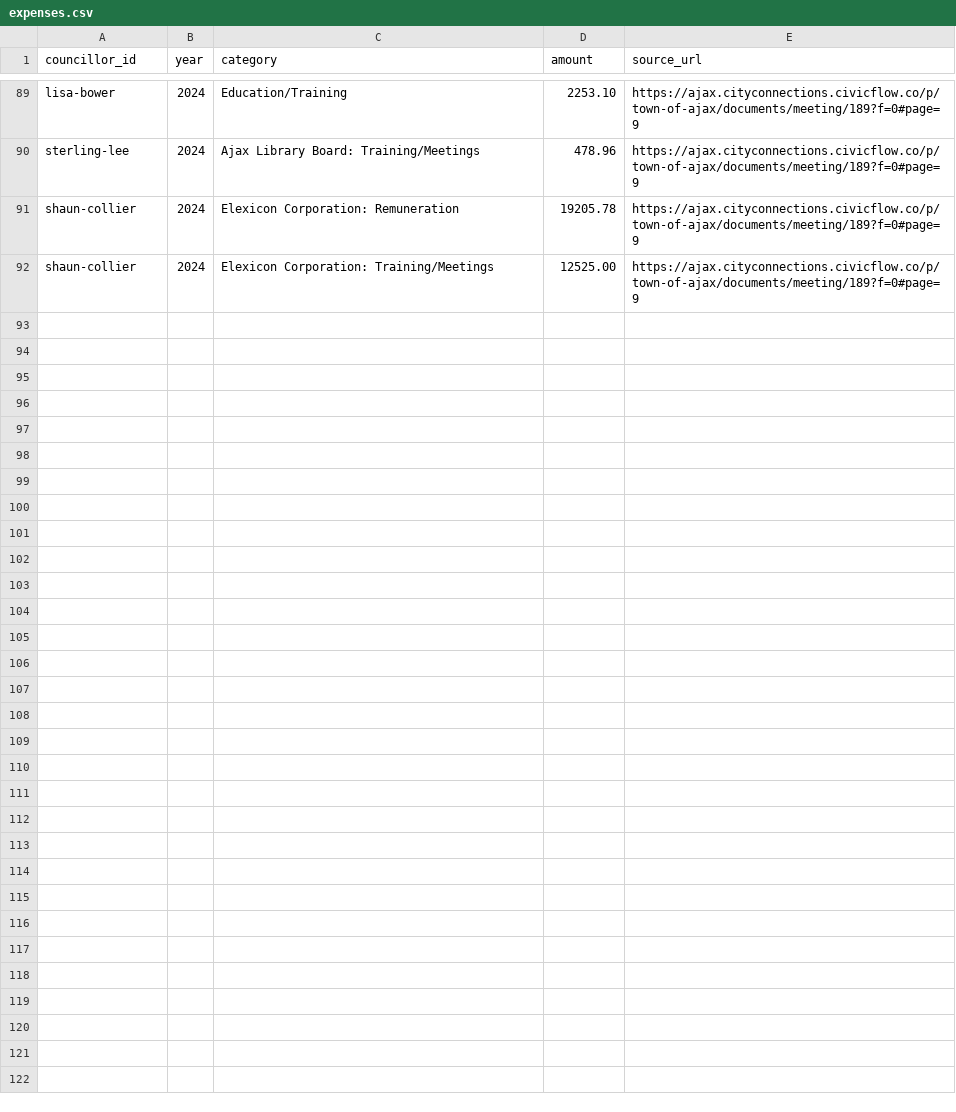
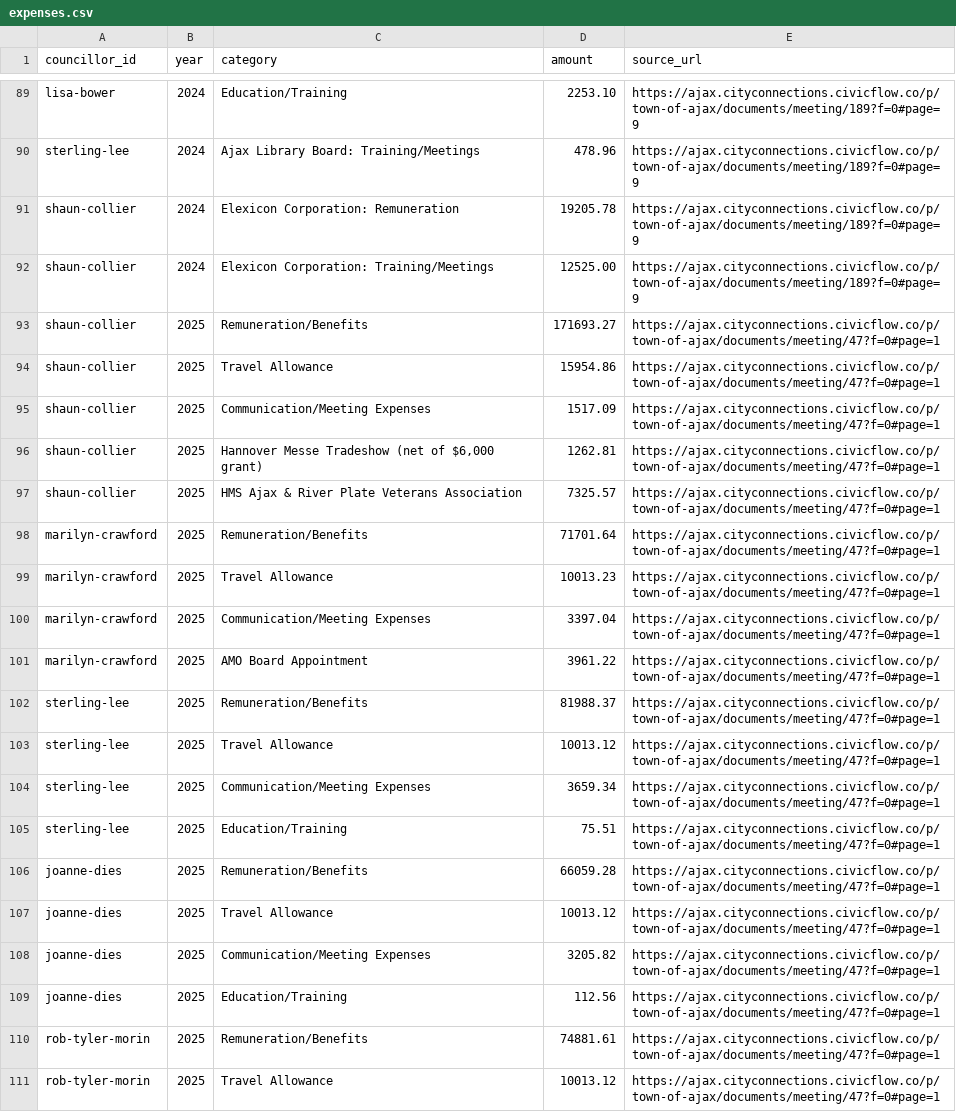
Before and after one commit to T-Nobss/ajax-council-tracker, a CSV file: data/expenses.csv, drawn as a sheet; only a part is shown, gaps mark what is left out; the diff covers the shown part only.

```diff
--- a/data/expenses.csv
+++ b/data/expenses.csv
@@ -92 +92,20 @@ shaun-collier,2024,Elexicon Corporation: Remuneration,19205.78,https://ajax.city
 shaun-collier,2024,Elexicon Corporation: Training/Meetings,12525.00,https://ajax.cityconnections.civicflow.co/p/town-of-ajax/documents/meeting/189?f=0#page=9
+shaun-collier,2025,Remuneration/Benefits,171693.27,https://ajax.cityconnections.civicflow.co/p/town-of-ajax/documents/meeting/47?f=0#page=1
+shaun-collier,2025,Travel Allowance,15954.86,https://ajax.cityconnections.civicflow.co/p/town-of-ajax/documents/meeting/47?f=0#page=1
+shaun-collier,2025,Communication/Meeting Expenses,1517.09,https://ajax.cityconnections.civicflow.co/p/town-of-ajax/documents/meeting/47?f=0#page=1
+shaun-collier,2025,"Hannover Messe Tradeshow (net of $6,000 grant)",1262.81,https://ajax.cityconnections.civicflow.co/p/town-of-ajax/documents/meeting/47?f=0#page=1
+shaun-collier,2025,HMS Ajax & River Plate Veterans Association,7325.57,https://ajax.cityconnections.civicflow.co/p/town-of-ajax/documents/meeting/47?f=0#page=1
+marilyn-crawford,2025,Remuneration/Benefits,71701.64,https://ajax.cityconnections.civicflow.co/p/town-of-ajax/documents/meeting/47?f=0#page=1
+marilyn-crawford,2025,Travel Allowance,10013.23,https://ajax.cityconnections.civicflow.co/p/town-of-ajax/documents/meeting/47?f=0#page=1
+marilyn-crawford,2025,Communication/Meeting Expenses,3397.04,https://ajax.cityconnections.civicflow.co/p/town-of-ajax/documents/meeting/47?f=0#page=1
+marilyn-crawford,2025,AMO Board Appointment,3961.22,https://ajax.cityconnections.civicflow.co/p/town-of-ajax/documents/meeting/47?f=0#page=1
+sterling-lee,2025,Remuneration/Benefits,81988.37,https://ajax.cityconnections.civicflow.co/p/town-of-ajax/documents/meeting/47?f=0#page=1
+sterling-lee,2025,Travel Allowance,10013.12,https://ajax.cityconnections.civicflow.co/p/town-of-ajax/documents/meeting/47?f=0#page=1
+sterling-lee,2025,Communication/Meeting Expenses,3659.34,https://ajax.cityconnections.civicflow.co/p/town-of-ajax/documents/meeting/47?f=0#page=1
+sterling-lee,2025,Education/Training,75.51,https://ajax.cityconnections.civicflow.co/p/town-of-ajax/documents/meeting/47?f=0#page=1
+joanne-dies,2025,Remuneration/Benefits,66059.28,https://ajax.cityconnections.civicflow.co/p/town-of-ajax/documents/meeting/47?f=0#page=1
+joanne-dies,2025,Travel Allowance,10013.12,https://ajax.cityconnections.civicflow.co/p/town-of-ajax/documents/meeting/47?f=0#page=1
+joanne-dies,2025,Communication/Meeting Expenses,3205.82,https://ajax.cityconnections.civicflow.co/p/town-of-ajax/documents/meeting/47?f=0#page=1
+joanne-dies,2025,Education/Training,112.56,https://ajax.cityconnections.civicflow.co/p/town-of-ajax/documents/meeting/47?f=0#page=1
+rob-tyler-morin,2025,Remuneration/Benefits,74881.61,https://ajax.cityconnections.civicflow.co/p/town-of-ajax/documents/meeting/47?f=0#page=1
+rob-tyler-morin,2025,Travel Allowance,10013.12,https://ajax.cityconnections.civicflow.co/p/town-of-ajax/documents/meeting/47?f=0#page=1
```
Also changed, not shown: 13 added rows elsewhere in this file, 5 other files.
